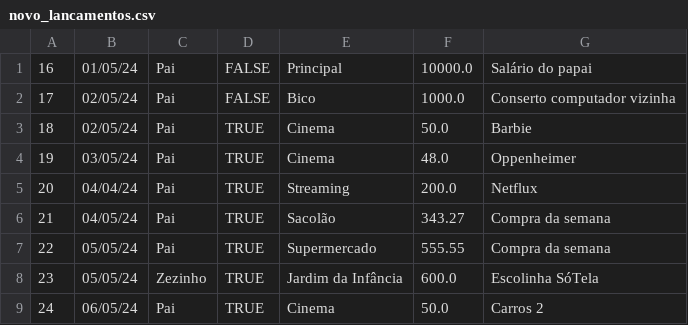
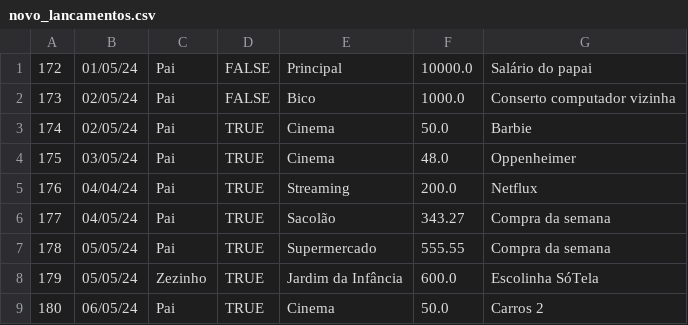
Before and after one commit to JohneSs14/Gerenciador-de-Tabelas-CSV-Java, a CSV file: csv/novo_lancamentos.csv, drawn as a sheet.

```diff
--- a/csv/novo_lancamentos.csv
+++ b/csv/novo_lancamentos.csv
@@ -1,9 +1,9 @@
-16,01/05/24,Pai,FALSE,Principal,10000.0,Salário do papai
-17,02/05/24,Pai,FALSE,Bico,1000.0,Conserto computador vizinha
-18,02/05/24,Pai,TRUE,Cinema,50.0,Barbie
-19,03/05/24,Pai,TRUE,Cinema,48.0,Oppenheimer
-20,04/04/24,Pai,TRUE,Streaming,200.0,Netflux
-21,04/05/24,Pai,TRUE,Sacolão,343.27,Compra da semana
-22,05/05/24,Pai,TRUE,Supermercado,555.55,Compra da semana
-23,05/05/24,Zezinho,TRUE,Jardim da Infância,600.0,Escolinha SóTela
-24,06/05/24,Pai,TRUE,Cinema,50.0,Carros 2
+172,01/05/24,Pai,FALSE,Principal,10000.0,Salário do papai
+173,02/05/24,Pai,FALSE,Bico,1000.0,Conserto computador vizinha
+174,02/05/24,Pai,TRUE,Cinema,50.0,Barbie
+175,03/05/24,Pai,TRUE,Cinema,48.0,Oppenheimer
+176,04/04/24,Pai,TRUE,Streaming,200.0,Netflux
+177,04/05/24,Pai,TRUE,Sacolão,343.27,Compra da semana
+178,05/05/24,Pai,TRUE,Supermercado,555.55,Compra da semana
+179,05/05/24,Zezinho,TRUE,Jardim da Infância,600.0,Escolinha SóTela
+180,06/05/24,Pai,TRUE,Cinema,50.0,Carros 2
```
Also changed, not shown: 25 other files.
